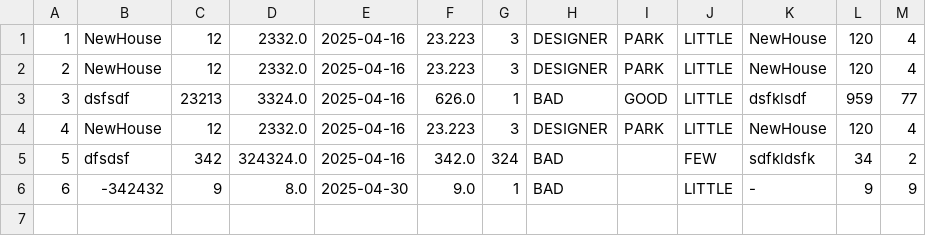
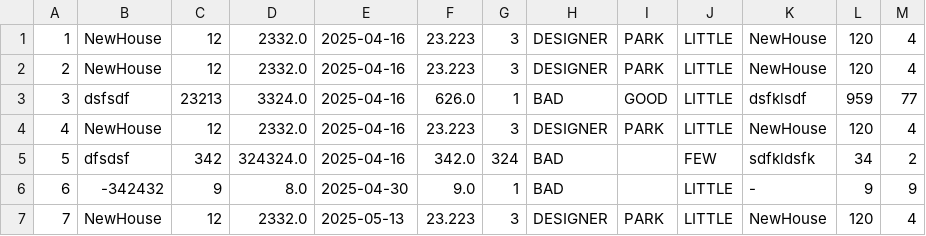
Before and after one commit to ZueffC/lab7-itmo, a CSV file: server/data.csv, drawn as a sheet; the diff names each change by its address in the sheet, - before the commit and + after, or states it on an @@ line.

```diff
--- a/server/data.csv
+++ b/server/data.csv
+row 7: 7 | NewHouse | 12 | 2332.0 | 2025-05-13 | 23.223 | 3 | DESIGNER | PARK | LITTLE | NewHouse | 120 | 4
```
Also changed, not shown: 10 other files.
